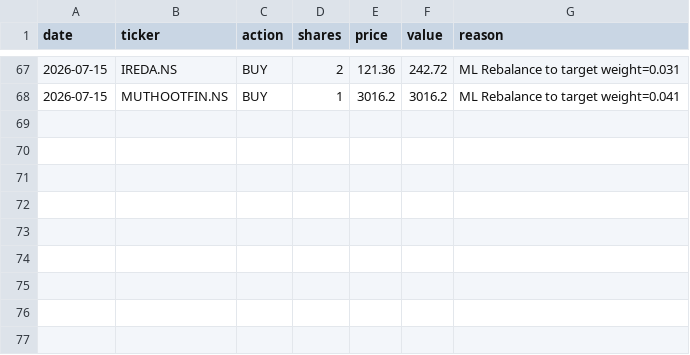
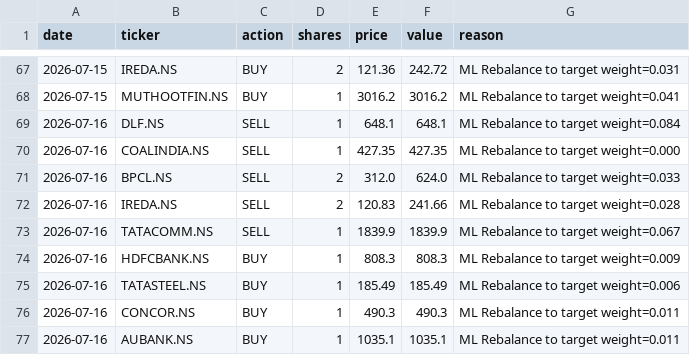
Before and after one commit to HypertextAssassin69/paper-trader, a CSV file: compare_strats/data/trades_v3_ml.csv, drawn as a sheet; only a part is shown, gaps mark what is left out; the diff names each change by its address in the sheet, - before the commit and + after, or states it on an @@ line.

Commit message:
Paper trader comparison update: 2026-07-16

```diff
--- a/compare_strats/data/trades_v3_ml.csv
+++ b/compare_strats/data/trades_v3_ml.csv
+row 69: 2026-07-16 | DLF.NS | SELL | 1 | 648.1 | 648.1 | ML Rebalance to target weight=0.084
+row 70: 2026-07-16 | COALINDIA.NS | SELL | 1 | 427.35 | 427.35 | ML Rebalance to target weight=0.000
+row 71: 2026-07-16 | BPCL.NS | SELL | 2 | 312.0 | 624.0 | ML Rebalance to target weight=0.033
+row 72: 2026-07-16 | IREDA.NS | SELL | 2 | 120.83 | 241.66 | ML Rebalance to target weight=0.028
+row 73: 2026-07-16 | TATACOMM.NS | SELL | 1 | 1839.9 | 1839.9 | ML Rebalance to target weight=0.067
+row 74: 2026-07-16 | HDFCBANK.NS | BUY | 1 | 808.3 | 808.3 | ML Rebalance to target weight=0.009
+row 75: 2026-07-16 | TATASTEEL.NS | BUY | 1 | 185.49 | 185.49 | ML Rebalance to target weight=0.006
+row 76: 2026-07-16 | CONCOR.NS | BUY | 1 | 490.3 | 490.3 | ML Rebalance to target weight=0.011
+row 77: 2026-07-16 | AUBANK.NS | BUY | 1 | 1035.1 | 1035.1 | ML Rebalance to target weight=0.011
```
Also changed, not shown: compare_strats/data/trades_bulletproof.csv, compare_strats/data/trades_ensemble_70_30.csv, 39 other files.
